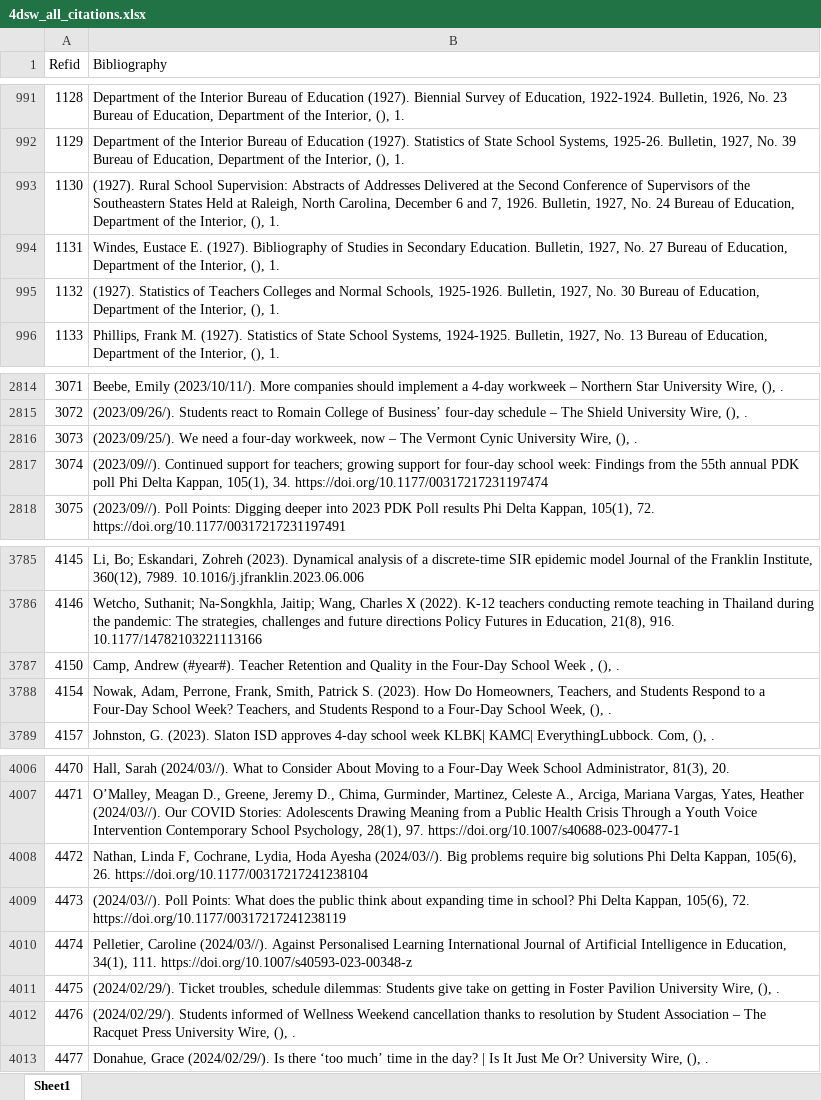
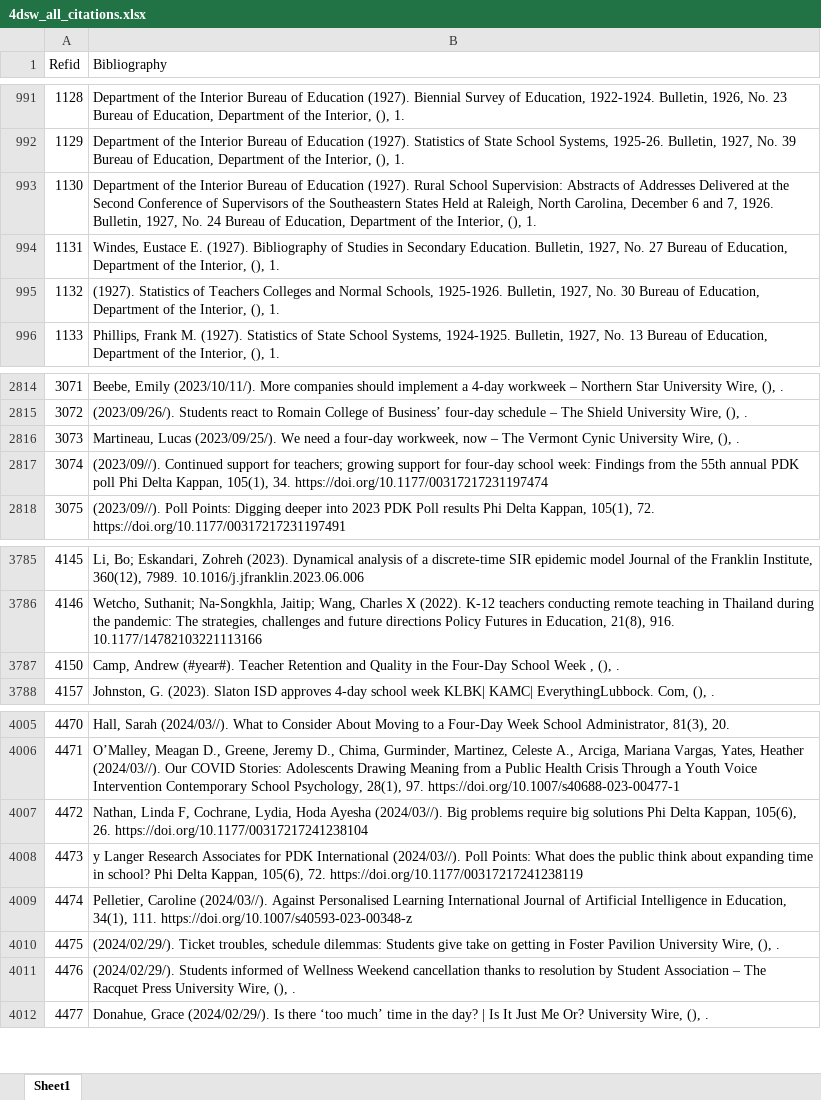
Before and after one commit to HEDCO-Institute/4DSW_Scoping_Review, an Excel workbook: data/4dsw_all_citations.xlsx, sheet Sheet1, drawn as a sheet; only a part is shown, gaps mark what is left out; values as stored, in another font and other column widths than the file's, no borders; removed rows and columns are numbered as before the commit, all else as after; the diff covers the shown part only; the diff names each change by its address in the sheet, - before the commit and + after, or states it on an @@ line.

```diff
--- a/data/4dsw_all_citations.xlsx (sheet Sheet1)
+++ b/data/4dsw_all_citations.xlsx (sheet Sheet1)
-B993 (Bibliography): (1927). Rural…
+B993 (Bibliography): Department of the Interior Bureau of Education (1927). Rural…
-B2816 (Bibliography): (2023/09/25/). We…
+B2816 (Bibliography): Martineau, Lucas (2023/09/25/). We…
-row 3788: 4154 | Nowak, Adam, Perrone, Frank, Smith, Patrick S. (2023). How Do Homeowners, Teachers, and Students Respond to a Four-Day School Week? Teachers, and Students Respond to a Four-Day School Week, (), .
-B4008 (Bibliography): (2024/03//). Poll…
+B4008 (Bibliography): y Langer Research Associates for PDK International (2024/03//). Poll…
```
Also changed, not shown: 109 added rows elsewhere in this sheet, data/4dsw_linked_references.xlsx, 2 other files.
